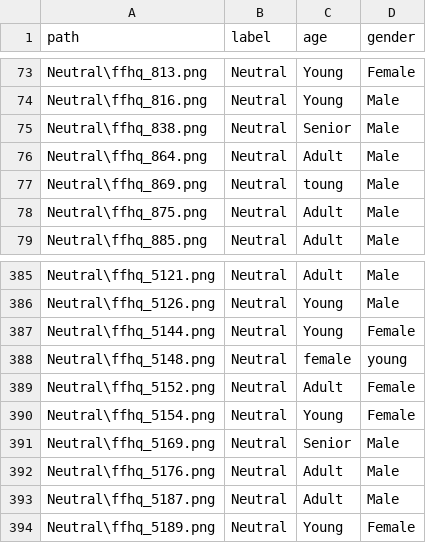
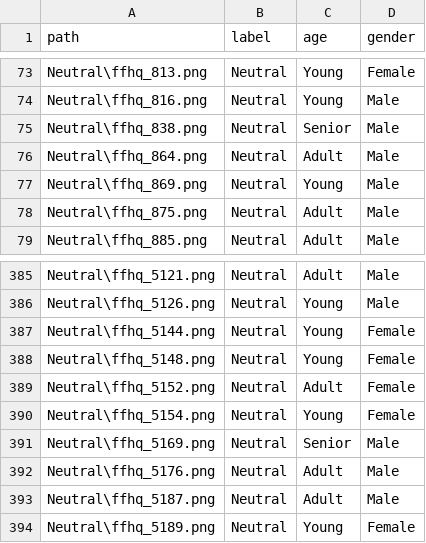
Before and after one commit to AryanSh1380/COMP472-Project, a CSV file: Labeled Data.csv, drawn as a sheet; only a part is shown, gaps mark what is left out; the diff names each change by its address in the sheet, - before the commit and + after, or states it on an @@ line.

Commit message:
Fixed small bug in csv new labels

```diff
--- a/Labeled Data.csv
+++ b/Labeled Data.csv
-C77 (age): toung
+C77 (age): Young
-C388 (age): female
+C388 (age): Young
-D388 (gender): young
+D388 (gender): Female
```
